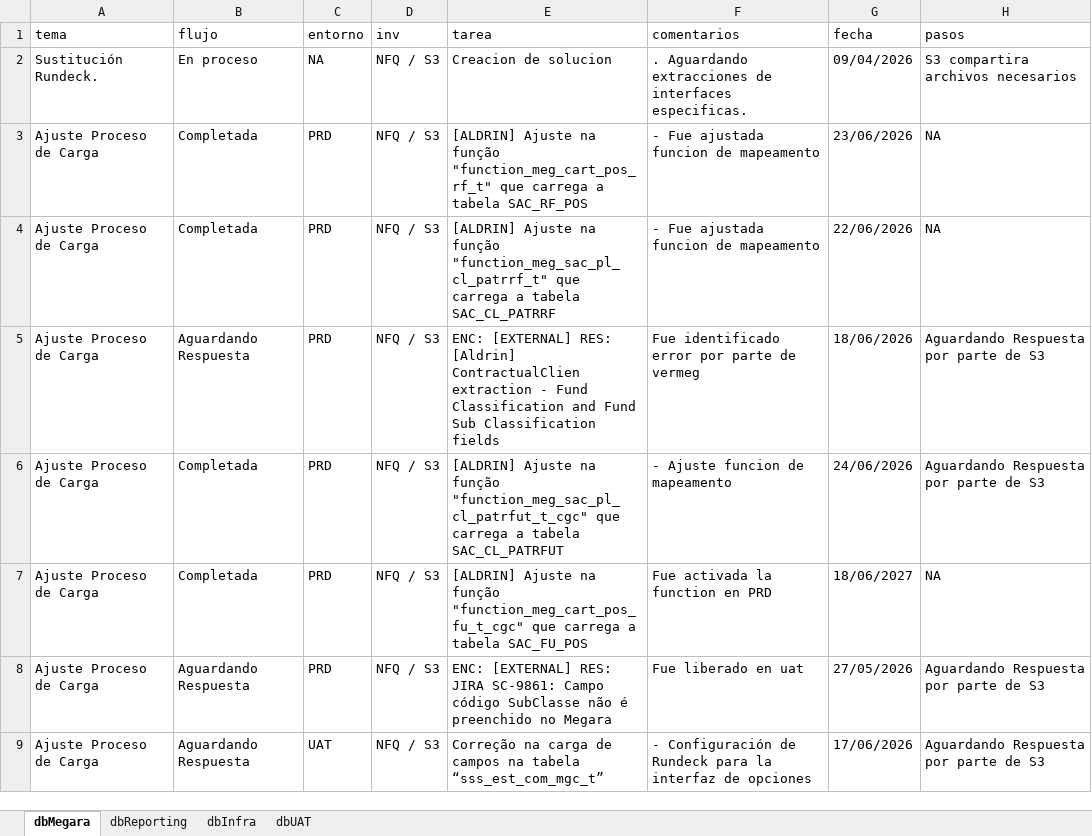
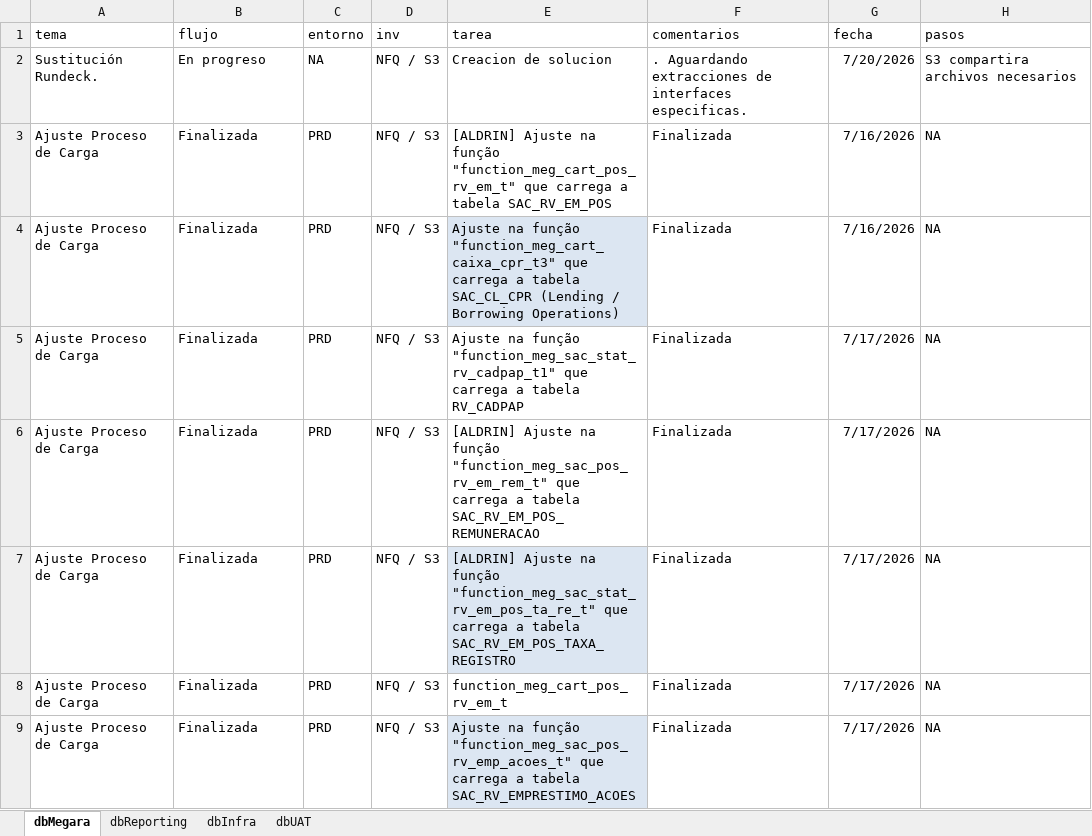
Before and after one commit to MarcoPichardoNFQ/status, an Excel workbook: dashboard_data_template.xlsx, sheet dbMegara, drawn as a sheet; only a part is shown; values as stored, in another font and other column widths than the file's, no borders; the diff covers the shown part only; the diff names each change by its address in the sheet, - before the commit and + after, or states it on an @@ line.

Commit message:
cambios status

```diff
--- a/dashboard_data_template.xlsx (sheet dbMegara)
+++ b/dashboard_data_template.xlsx (sheet dbMegara)
-B2 (flujo): En proceso
+B2 (flujo): En progreso
-G2 (fecha): 09/04/2026
+G2 (fecha): 7/20/2026
-B3:B4 (flujo): Completada
+B3:B4 (flujo): Finalizada
-E3 (tarea): …na função "function_meg_cart_pos_rf_t" que carrega a tabela SAC_RF_POS
+E3 (tarea): …na função "function_meg_cart_pos_rv_em_t" que carrega a tabela SAC_RV_EM_POS
-F3:F4 (comentarios): - Fue ajustada funcion de mapeamento
+F3:F4 (comentarios): Finalizada
-G3 (fecha): 23/06/2026
+G3 (fecha): 7/16/2026
-E4 (tarea): [ALDRIN] Ajuste na função "function_meg_sac_pl_cl_patrrf_t" que carrega a tabela SAC_CL_PATRRF
+E4 (tarea): Ajuste na função "function_meg_cart_caixa_cpr_t3" que carrega a tabela SAC_CL_CPR (Lending / Borrowing Operations)
-E4 fill: none
+E4 fill: #DCE6F2
-G4 (fecha): 22/06/2026
+G4 (fecha): 7/16/2026
-B5 (flujo): Aguardando Respuesta
+B5 (flujo): Finalizada
-E5 (tarea): ENC: [EXTERNAL] RES: [Aldrin] ContractualClien extraction - Fund Classification and Fund Sub Classification fields
+E5 (tarea): Ajuste na função "function_meg_sac_stat_rv_cadpap_t1" que carrega a tabela RV_CADPAP
-F5 (comentarios): Fue identificado error por parte de vermeg
+F5 (comentarios): Finalizada
-G5 (fecha): 18/06/2026
+G5 (fecha): 7/17/2026
-H5:H6 (pasos): Aguardando Respuesta por parte de S3
+H5:H6 (pasos): NA
-B6:B7 (flujo): Completada
+B6:B7 (flujo): Finalizada
-E6 (tarea): …na função "function_meg_sac_pl_cl_patrfut_t_cgc" que carrega a tabela SAC_CL_PATRFUT
+E6 (tarea): …na função "function_meg_sac_pos_rv_em_rem_t" que carrega a tabela SAC_RV_EM_POS_REMUNERACAO
-F6 (comentarios): - Ajuste funcion de mapeamento
+F6 (comentarios): Finalizada
-G6 (fecha): 24/06/2026
+G6 (fecha): 7/17/2026
-E7 (tarea): …na função "function_meg_cart_pos_fu_t_cgc" que carrega a tabela SAC_FU_POS
+E7 (tarea): …na função "function_meg_sac_stat_rv_em_pos_ta_re_t" que carrega a tabela SAC_RV_EM_POS_TAXA_REGISTRO
-E7 fill: none
+E7 fill: #DCE6F2
-F7 (comentarios): Fue activada la function en PRD
+F7 (comentarios): Finalizada
-G7 (fecha): 18/06/2027
+G7 (fecha): 7/17/2026
-B8:B9 (flujo): Aguardando Respuesta
+B8:B9 (flujo): Finalizada
-E8 (tarea): ENC: [EXTERNAL] RES: JIRA SC-9861: Campo código SubClasse não é preenchido no Megara
+E8 (tarea): function_meg_cart_pos_rv_em_t
-F8 (comentarios): Fue liberado en uat
+F8 (comentarios): Finalizada
-G8 (fecha): 27/05/2026
+G8 (fecha): 7/17/2026
-H8:H9 (pasos): Aguardando Respuesta por parte de S3
+H8:H9 (pasos): NA
-C9 (entorno): UAT
+C9 (entorno): PRD
-E9 (tarea): Correção na carga de campos na tabela “sss_est_com_mgc_t”
+E9 (tarea): Ajuste na função "function_meg_sac_pos_rv_emp_acoes_t" que carrega a tabela SAC_RV_EMPRESTIMO_ACOES
-E9 fill: none
+E9 fill: #DCE6F2
-F9 (comentarios): - Configuración de Rundeck para la interfaz de opciones
+F9 (comentarios): Finalizada
-G9 (fecha): 17/06/2026
+G9 (fecha): 7/17/2026
```
Also changed, not shown: 6 added rows, 1 removed row, 14 edited cells and cell formats elsewhere in this sheet, sheet dbInfra, sheet dbReporting.
